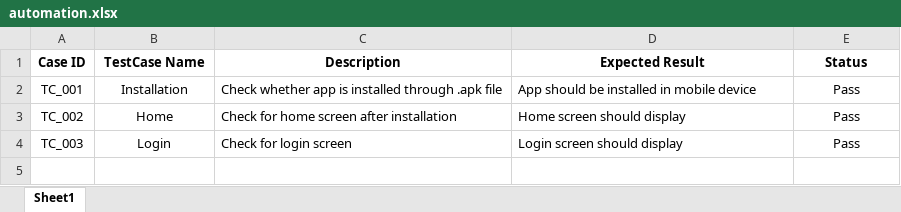
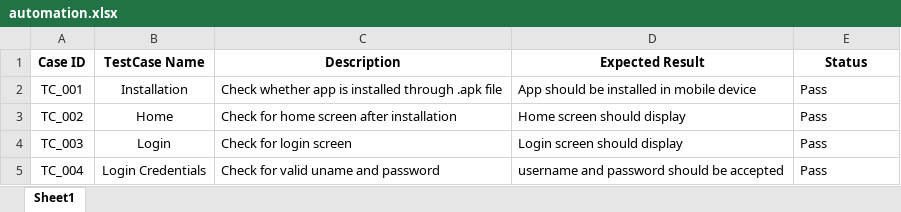
Before and after one commit to shyam2607/Practo, an Excel workbook: excel/automation.xlsx, sheet Sheet1, drawn as a sheet; values as stored, in another font and other column widths than the file's, no borders; the diff names each change by its address in the sheet, - before the commit and + after, or states it on an @@ line.

```diff
--- a/excel/automation.xlsx (sheet Sheet1)
+++ b/excel/automation.xlsx (sheet Sheet1)
-E2:E4 alignment: center
+E2:E4 alignment: left
+row 5: TC_004 | Login Credentials | Check for valid uname and password | username and password should be accepted | Pass
```
Also changed, not shown: 19 other files.
